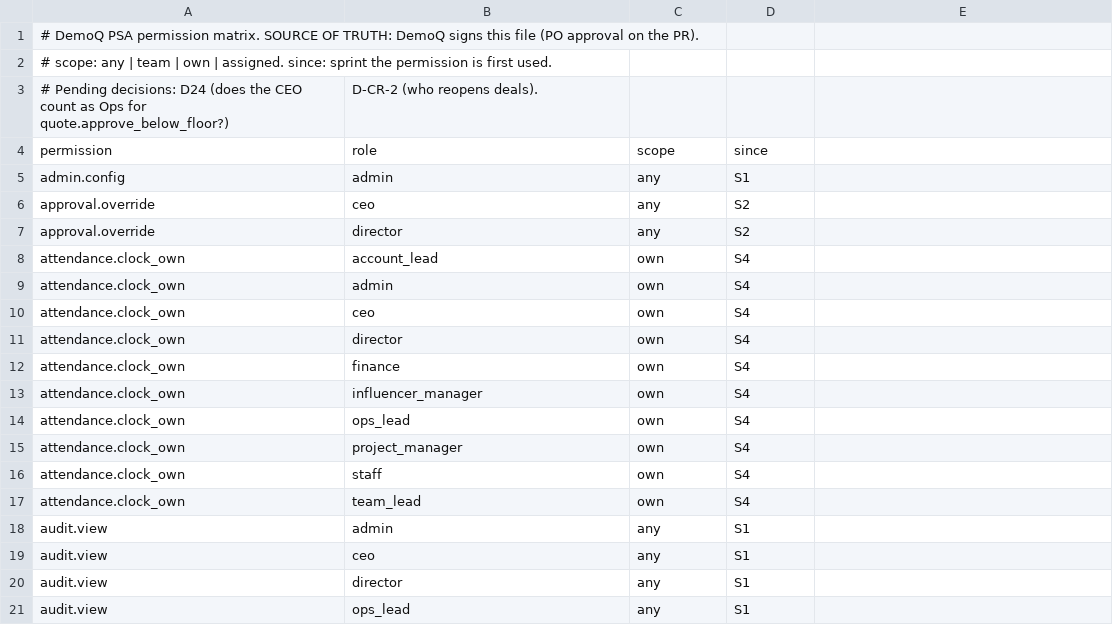
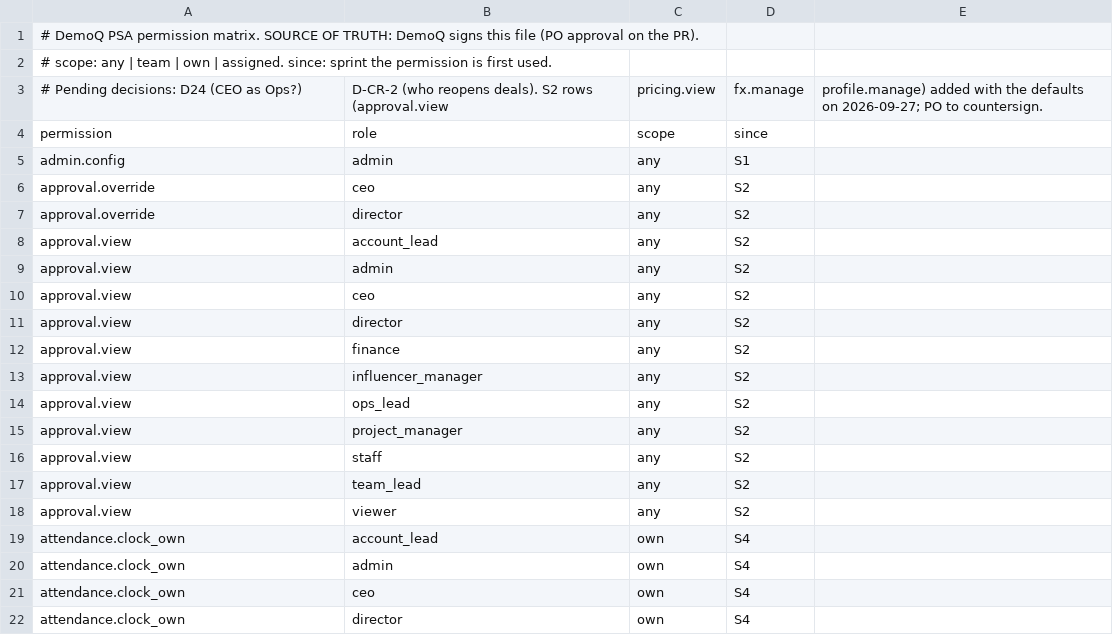
Before and after one commit to Pilltech/demoq-psa, a CSV file: docs/permission-matrix.signed.csv, drawn as a sheet; only a part is shown; the shorter side is filled out with more unchanged rows; removed rows and columns are numbered as before the commit, all else as after; the diff covers the shown part only; the diff names each change by its address in the sheet, - before the commit and + after, or states it on an @@ line.

```diff
--- a/docs/permission-matrix.signed.csv
+++ b/docs/permission-matrix.signed.csv
-row 3: # Pending decisions: D24 (does the CEO count as Ops for quote.approve_below_floor?) | D-CR-2 (who reopens deals).
+row 3: # Pending decisions: D24 (CEO as Ops?) | D-CR-2 (who reopens deals). S2 rows (approval.view | pricing.view | fx.manage | profile.manage) added with the defaults on 2026-09-27; PO to countersign.
+row 8: approval.view | account_lead | any | S2
+row 9: approval.view | admin | any | S2
+row 10: approval.view | ceo | any | S2
+row 11: approval.view | director | any | S2
+row 12: approval.view | finance | any | S2
+row 13: approval.view | influencer_manager | any | S2
+row 14: approval.view | ops_lead | any | S2
+row 15: approval.view | project_manager | any | S2
+row 16: approval.view | staff | any | S2
+row 17: approval.view | team_lead | any | S2
+row 18: approval.view | viewer | any | S2
```
Also changed, not shown: 19 added rows elsewhere in this file, 37 other files.
